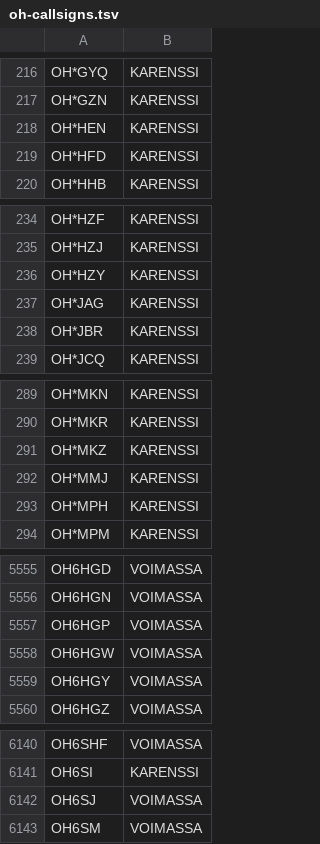
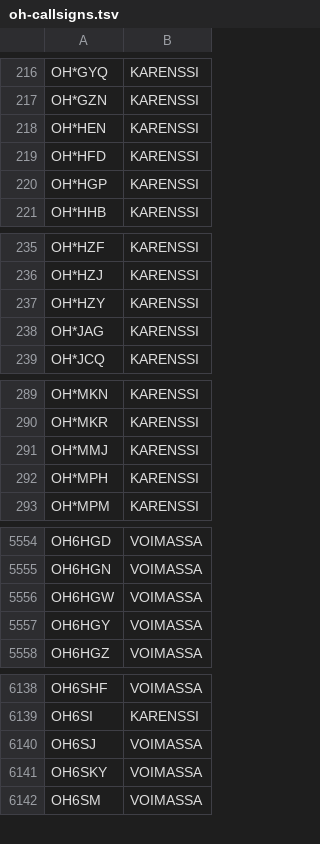
Before and after one commit to OH6AD/koolit, a TSV file: oh-callsigns.tsv, drawn as a sheet; only a part is shown, gaps mark what is left out; removed rows and columns are numbered as before the commit, all else as after; the diff names each change by its address in the sheet, - before the commit and + after, or states it on an @@ line.

Commit message:
Update call signs

```diff
--- a/oh-callsigns.tsv
+++ b/oh-callsigns.tsv
+row 220: OH*HGP | KARENSSI
-row 238: OH*JBR | KARENSSI
-row 291: OH*MKZ | KARENSSI
-row 5557: OH6HGP | VOIMASSA
+row 6141: OH6SKY | VOIMASSA
```
